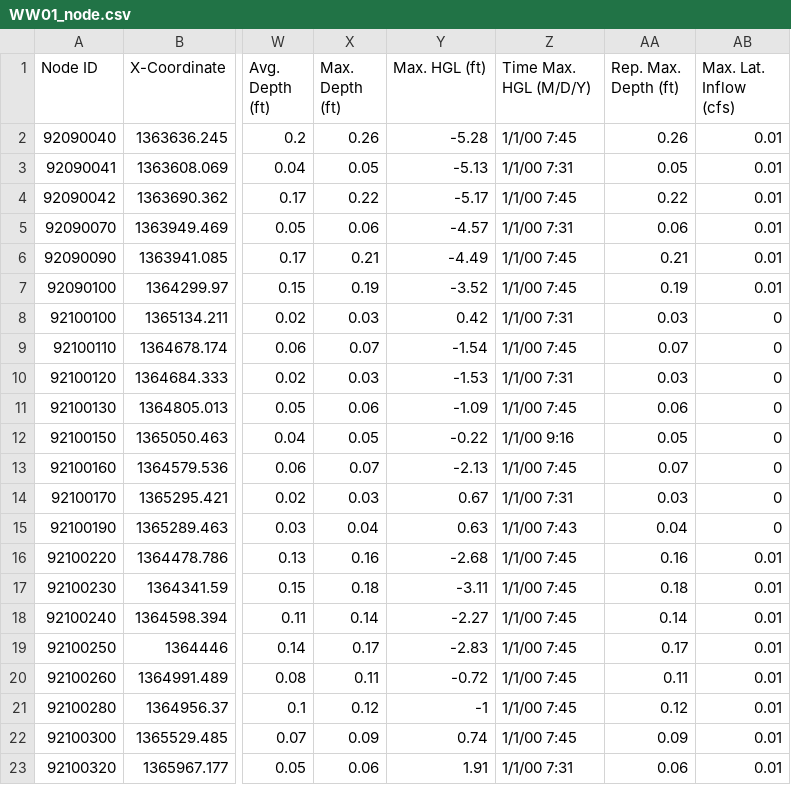
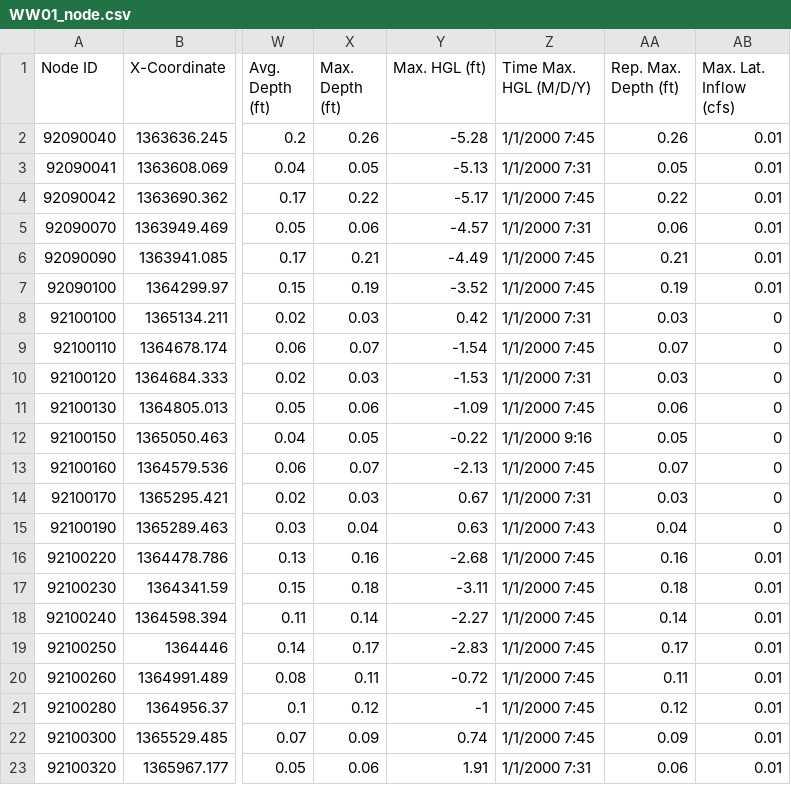
Before and after one commit to SampathReddy001/WaterFlow_Network, a CSV file: WW01_node.csv, drawn as a sheet; only a part is shown, gaps mark what is left out; the diff names each change by its address in the sheet, - before the commit and + after, or states it on an @@ line.

```diff
--- a/WW01_node.csv
+++ b/WW01_node.csv
-Z2 (Time Max. HGL (M/D/Y)): 1/1/00 7:45
+Z2 (Time Max. HGL (M/D/Y)): 1/1/2000 7:45
-Z3 (Time Max. HGL (M/D/Y)): 1/1/00 7:31
+Z3 (Time Max. HGL (M/D/Y)): 1/1/2000 7:31
-Z4 (Time Max. HGL (M/D/Y)): 1/1/00 7:45
+Z4 (Time Max. HGL (M/D/Y)): 1/1/2000 7:45
-Z5 (Time Max. HGL (M/D/Y)): 1/1/00 7:31
+Z5 (Time Max. HGL (M/D/Y)): 1/1/2000 7:31
-Z6:Z7 (Time Max. HGL (M/D/Y)): 1/1/00 7:45
+Z6:Z7 (Time Max. HGL (M/D/Y)): 1/1/2000 7:45
-Z8 (Time Max. HGL (M/D/Y)): 1/1/00 7:31
+Z8 (Time Max. HGL (M/D/Y)): 1/1/2000 7:31
-Z9 (Time Max. HGL (M/D/Y)): 1/1/00 7:45
+Z9 (Time Max. HGL (M/D/Y)): 1/1/2000 7:45
-Z10 (Time Max. HGL (M/D/Y)): 1/1/00 7:31
+Z10 (Time Max. HGL (M/D/Y)): 1/1/2000 7:31
-Z11 (Time Max. HGL (M/D/Y)): 1/1/00 7:45
+Z11 (Time Max. HGL (M/D/Y)): 1/1/2000 7:45
-Z12 (Time Max. HGL (M/D/Y)): 1/1/00 9:16
+Z12 (Time Max. HGL (M/D/Y)): 1/1/2000 9:16
-Z13 (Time Max. HGL (M/D/Y)): 1/1/00 7:45
+Z13 (Time Max. HGL (M/D/Y)): 1/1/2000 7:45
-Z14 (Time Max. HGL (M/D/Y)): 1/1/00 7:31
+Z14 (Time Max. HGL (M/D/Y)): 1/1/2000 7:31
-Z15 (Time Max. HGL (M/D/Y)): 1/1/00 7:43
+Z15 (Time Max. HGL (M/D/Y)): 1/1/2000 7:43
-Z16:Z22 (Time Max. HGL (M/D/Y)): 1/1/00 7:45
+Z16:Z22 (Time Max. HGL (M/D/Y)): 1/1/2000 7:45
-Z23 (Time Max. HGL (M/D/Y)): 1/1/00 7:31
+Z23 (Time Max. HGL (M/D/Y)): 1/1/2000 7:31
```
